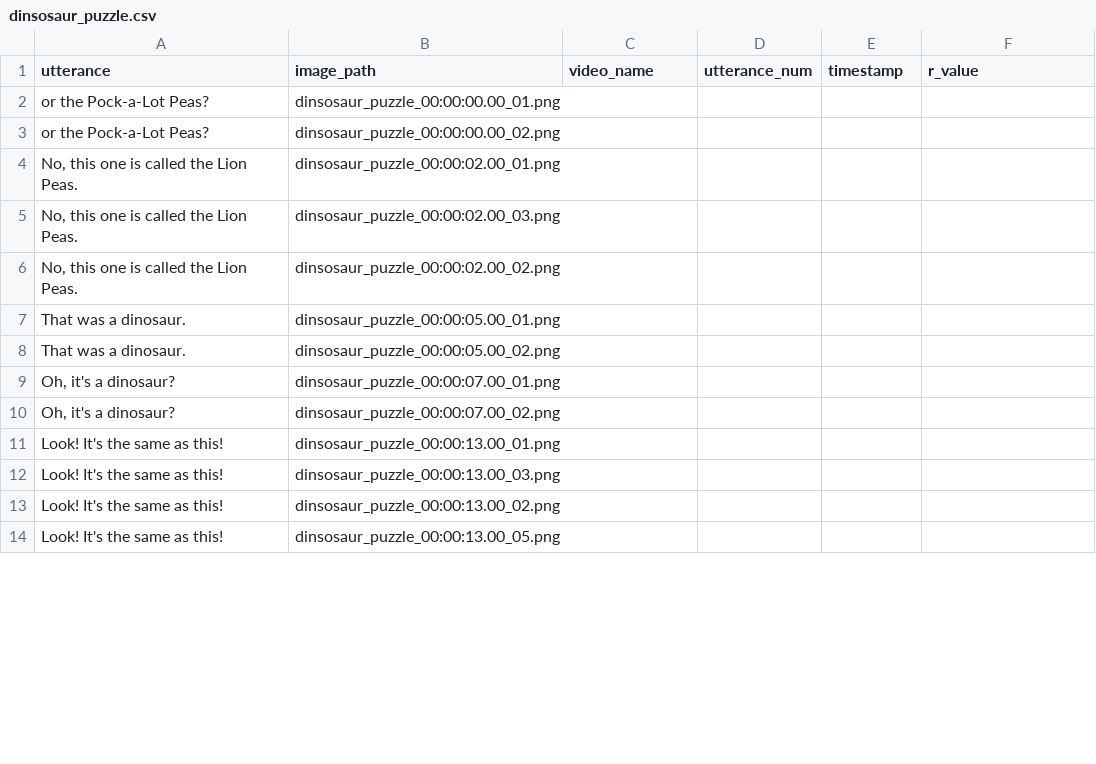
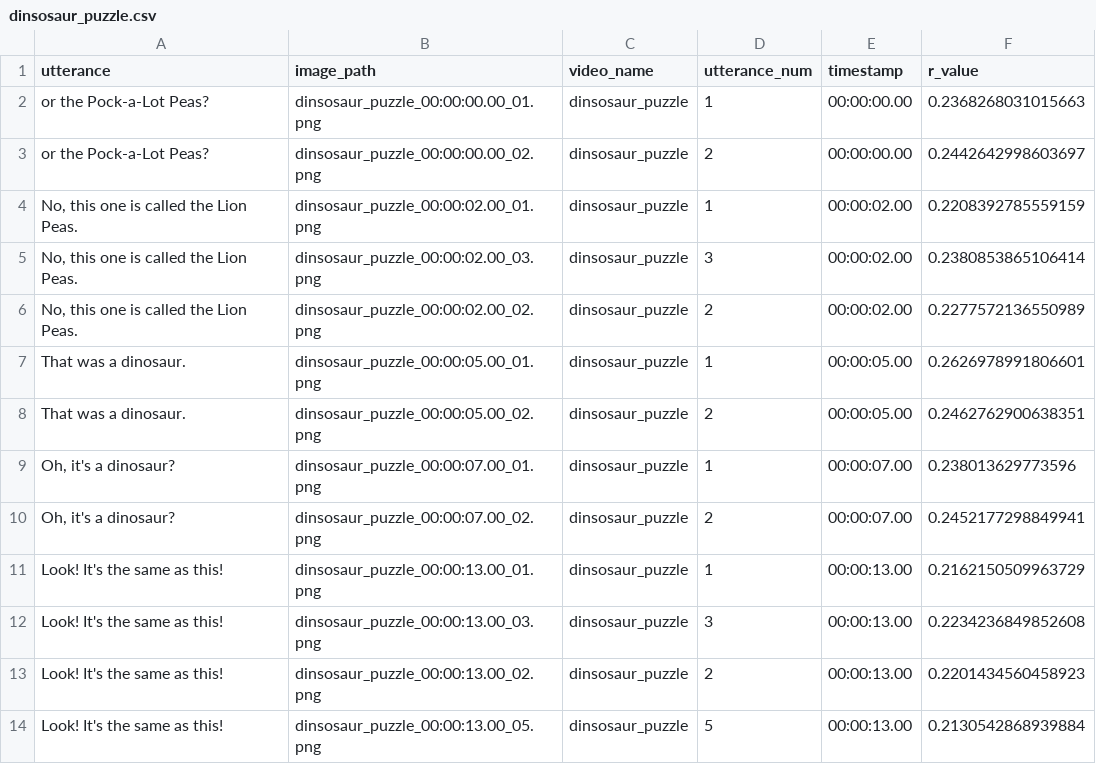
Before and after one commit to brialorelle/clip-alignment, a CSV file: analysis/babyview_whisper_test/csvs/dinsosaur_puzzle.csv, drawn as a sheet; only a part is shown; the diff covers the shown part only.

Commit message:
CSV can be run multiple times now
it just doesn't recalculate the r_values or input anything in video_name, utterance-num, or timestamp if the csv already has a r_value column that is full. It does add completely new rows (aka video and utterance combos) if they are not already in there.

```diff
--- a/analysis/babyview_whisper_test/csvs/dinsosaur_puzzle.csv
+++ b/analysis/babyview_whisper_test/csvs/dinsosaur_puzzle.csv
@@ -1,14 +1,14 @@
 utterance,image_path,video_name,utterance_num,timestamp,r_value
- or the Pock-a-Lot Peas?,dinsosaur_puzzle_00:00:00.00_01.png,,,,
- or the Pock-a-Lot Peas?,dinsosaur_puzzle_00:00:00.00_02.png,,,,
-" No, this one is called the Lion Peas.",dinsosaur_puzzle_00:00:02.00_01.png,,,,
-" No, this one is called the Lion Peas.",dinsosaur_puzzle_00:00:02.00_03.png,,,,
-" No, this one is called the Lion Peas.",dinsosaur_puzzle_00:00:02.00_02.png,,,,
- That was a dinosaur.,dinsosaur_puzzle_00:00:05.00_01.png,,,,
- That was a dinosaur.,dinsosaur_puzzle_00:00:05.00_02.png,,,,
-" Oh, it's a dinosaur?",dinsosaur_puzzle_00:00:07.00_01.png,,,,
-" Oh, it's a dinosaur?",dinsosaur_puzzle_00:00:07.00_02.png,,,,
- Look! It's the same as this!,dinsosaur_puzzle_00:00:13.00_01.png,,,,
- Look! It's the same as this!,dinsosaur_puzzle_00:00:13.00_03.png,,,,
- Look! It's the same as this!,dinsosaur_puzzle_00:00:13.00_02.png,,,,
- Look! It's the same as this!,dinsosaur_puzzle_00:00:13.00_05.png,,,,
+ or the Pock-a-Lot Peas?,dinsosaur_puzzle_00:00:00.00_01.png,dinsosaur_puzzle,1,00:00:00.00,0.2368268031015663
+ or the Pock-a-Lot Peas?,dinsosaur_puzzle_00:00:00.00_02.png,dinsosaur_puzzle,2,00:00:00.00,0.2442642998603697
+" No, this one is called the Lion Peas.",dinsosaur_puzzle_00:00:02.00_01.png,dinsosaur_puzzle,1,00:00:02.00,0.2208392785559159
+" No, this one is called the Lion Peas.",dinsosaur_puzzle_00:00:02.00_03.png,dinsosaur_puzzle,3,00:00:02.00,0.2380853865106414
+" No, this one is called the Lion Peas.",dinsosaur_puzzle_00:00:02.00_02.png,dinsosaur_puzzle,2,00:00:02.00,0.2277572136550989
+ That was a dinosaur.,dinsosaur_puzzle_00:00:05.00_01.png,dinsosaur_puzzle,1,00:00:05.00,0.2626978991806601
+ That was a dinosaur.,dinsosaur_puzzle_00:00:05.00_02.png,dinsosaur_puzzle,2,00:00:05.00,0.2462762900638351
+" Oh, it's a dinosaur?",dinsosaur_puzzle_00:00:07.00_01.png,dinsosaur_puzzle,1,00:00:07.00,0.238013629773596
+" Oh, it's a dinosaur?",dinsosaur_puzzle_00:00:07.00_02.png,dinsosaur_puzzle,2,00:00:07.00,0.2452177298849941
+ Look! It's the same as this!,dinsosaur_puzzle_00:00:13.00_01.png,dinsosaur_puzzle,1,00:00:13.00,0.2162150509963729
+ Look! It's the same as this!,dinsosaur_puzzle_00:00:13.00_03.png,dinsosaur_puzzle,3,00:00:13.00,0.2234236849852608
+ Look! It's the same as this!,dinsosaur_puzzle_00:00:13.00_02.png,dinsosaur_puzzle,2,00:00:13.00,0.2201434560458923
+ Look! It's the same as this!,dinsosaur_puzzle_00:00:13.00_05.png,dinsosaur_puzzle,5,00:00:13.00,0.2130542868939884
```
Also changed, not shown: 18 removed rows and 20 edited cells elsewhere in this file, analysis/babyview_whisper_test/csvs/example_clip.csv, 4 other files.
